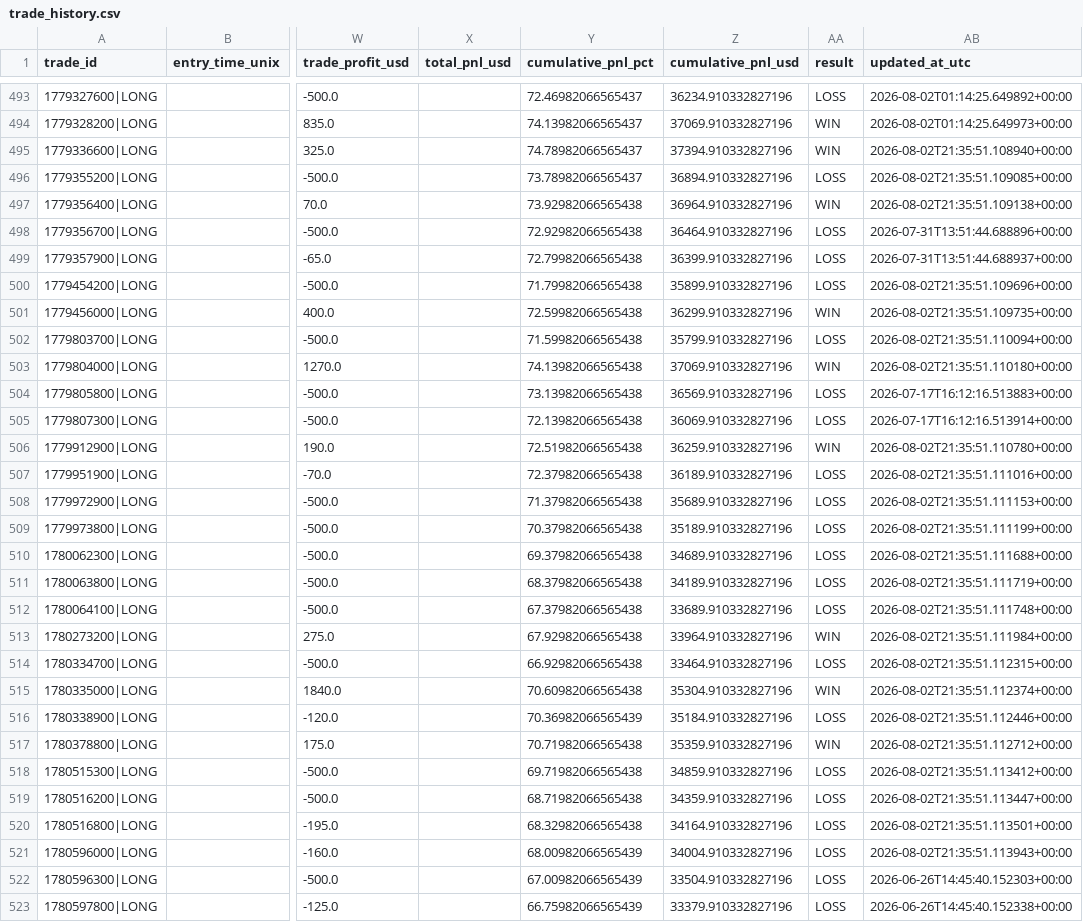
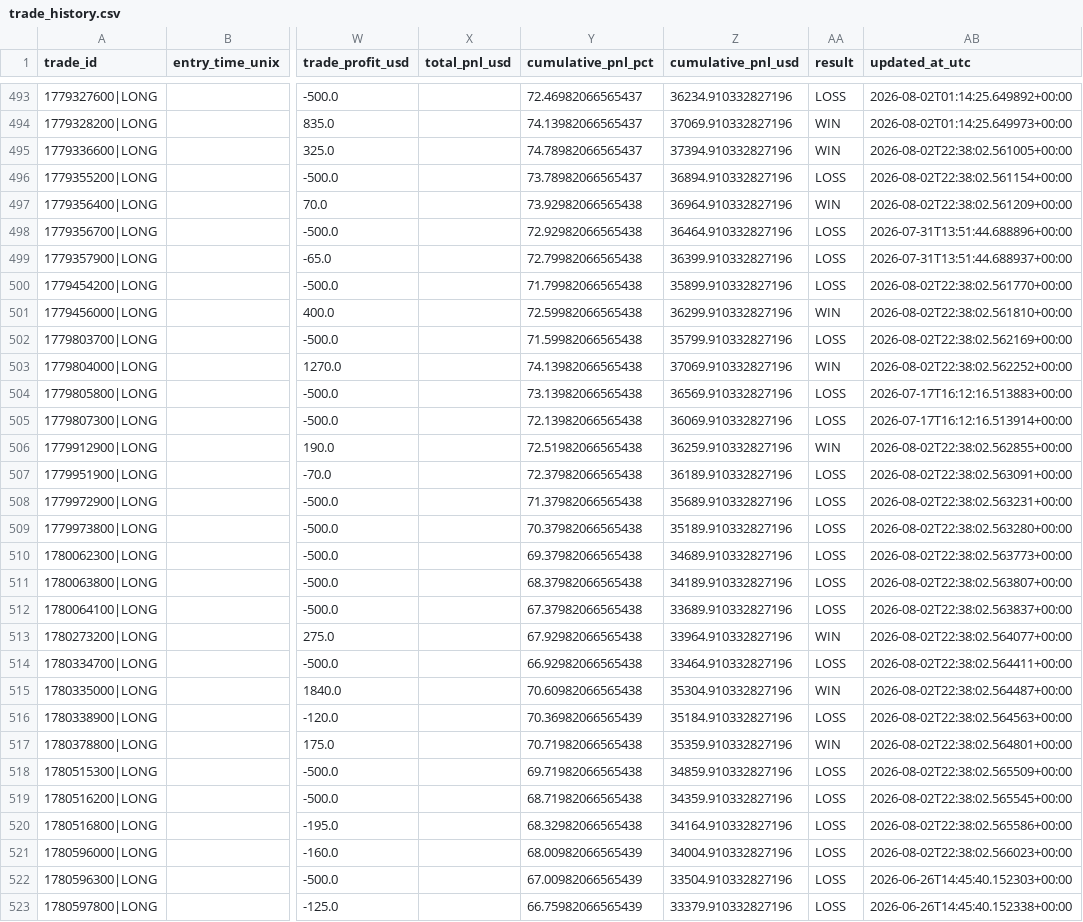
Before and after one commit to justinbal96-collab/Trades, a CSV file: data/trade_history.csv, drawn as a sheet; only a part is shown, gaps mark what is left out; the diff covers the shown part only; the diff names each change by its address in the sheet, - before the commit and + after, or states it on an @@ line.

```diff
--- a/data/trade_history.csv
+++ b/data/trade_history.csv
-AB495 (updated_at_utc): 2026-08-02T21:35:51.108940+00:00
+AB495 (updated_at_utc): 2026-08-02T22:38:02.561005+00:00
-AB496 (updated_at_utc): 2026-08-02T21:35:51.109085+00:00
+AB496 (updated_at_utc): 2026-08-02T22:38:02.561154+00:00
-AB497 (updated_at_utc): 2026-08-02T21:35:51.109138+00:00
+AB497 (updated_at_utc): 2026-08-02T22:38:02.561209+00:00
-AB500 (updated_at_utc): 2026-08-02T21:35:51.109696+00:00
+AB500 (updated_at_utc): 2026-08-02T22:38:02.561770+00:00
-AB501 (updated_at_utc): 2026-08-02T21:35:51.109735+00:00
+AB501 (updated_at_utc): 2026-08-02T22:38:02.561810+00:00
-AB502 (updated_at_utc): 2026-08-02T21:35:51.110094+00:00
+AB502 (updated_at_utc): 2026-08-02T22:38:02.562169+00:00
-AB503 (updated_at_utc): 2026-08-02T21:35:51.110180+00:00
+AB503 (updated_at_utc): 2026-08-02T22:38:02.562252+00:00
-AB506 (updated_at_utc): 2026-08-02T21:35:51.110780+00:00
+AB506 (updated_at_utc): 2026-08-02T22:38:02.562855+00:00
-AB507 (updated_at_utc): 2026-08-02T21:35:51.111016+00:00
+AB507 (updated_at_utc): 2026-08-02T22:38:02.563091+00:00
-AB508 (updated_at_utc): 2026-08-02T21:35:51.111153+00:00
+AB508 (updated_at_utc): 2026-08-02T22:38:02.563231+00:00
-AB509 (updated_at_utc): 2026-08-02T21:35:51.111199+00:00
+AB509 (updated_at_utc): 2026-08-02T22:38:02.563280+00:00
-AB510 (updated_at_utc): 2026-08-02T21:35:51.111688+00:00
+AB510 (updated_at_utc): 2026-08-02T22:38:02.563773+00:00
-AB511 (updated_at_utc): 2026-08-02T21:35:51.111719+00:00
+AB511 (updated_at_utc): 2026-08-02T22:38:02.563807+00:00
-AB512 (updated_at_utc): 2026-08-02T21:35:51.111748+00:00
+AB512 (updated_at_utc): 2026-08-02T22:38:02.563837+00:00
-AB513 (updated_at_utc): 2026-08-02T21:35:51.111984+00:00
+AB513 (updated_at_utc): 2026-08-02T22:38:02.564077+00:00
-AB514 (updated_at_utc): 2026-08-02T21:35:51.112315+00:00
+AB514 (updated_at_utc): 2026-08-02T22:38:02.564411+00:00
-AB515 (updated_at_utc): 2026-08-02T21:35:51.112374+00:00
+AB515 (updated_at_utc): 2026-08-02T22:38:02.564487+00:00
-AB516 (updated_at_utc): 2026-08-02T21:35:51.112446+00:00
+AB516 (updated_at_utc): 2026-08-02T22:38:02.564563+00:00
-AB517 (updated_at_utc): 2026-08-02T21:35:51.112712+00:00
+AB517 (updated_at_utc): 2026-08-02T22:38:02.564801+00:00
-AB518 (updated_at_utc): 2026-08-02T21:35:51.113412+00:00
+AB518 (updated_at_utc): 2026-08-02T22:38:02.565509+00:00
-AB519 (updated_at_utc): 2026-08-02T21:35:51.113447+00:00
+AB519 (updated_at_utc): 2026-08-02T22:38:02.565545+00:00
-AB520 (updated_at_utc): 2026-08-02T21:35:51.113501+00:00
+AB520 (updated_at_utc): 2026-08-02T22:38:02.565586+00:00
-AB521 (updated_at_utc): 2026-08-02T21:35:51.113943+00:00
+AB521 (updated_at_utc): 2026-08-02T22:38:02.566023+00:00
```
Also changed, not shown: 88 edited cells elsewhere in this file, trade_logs/nq_trade_history.csv, 4 other files.
